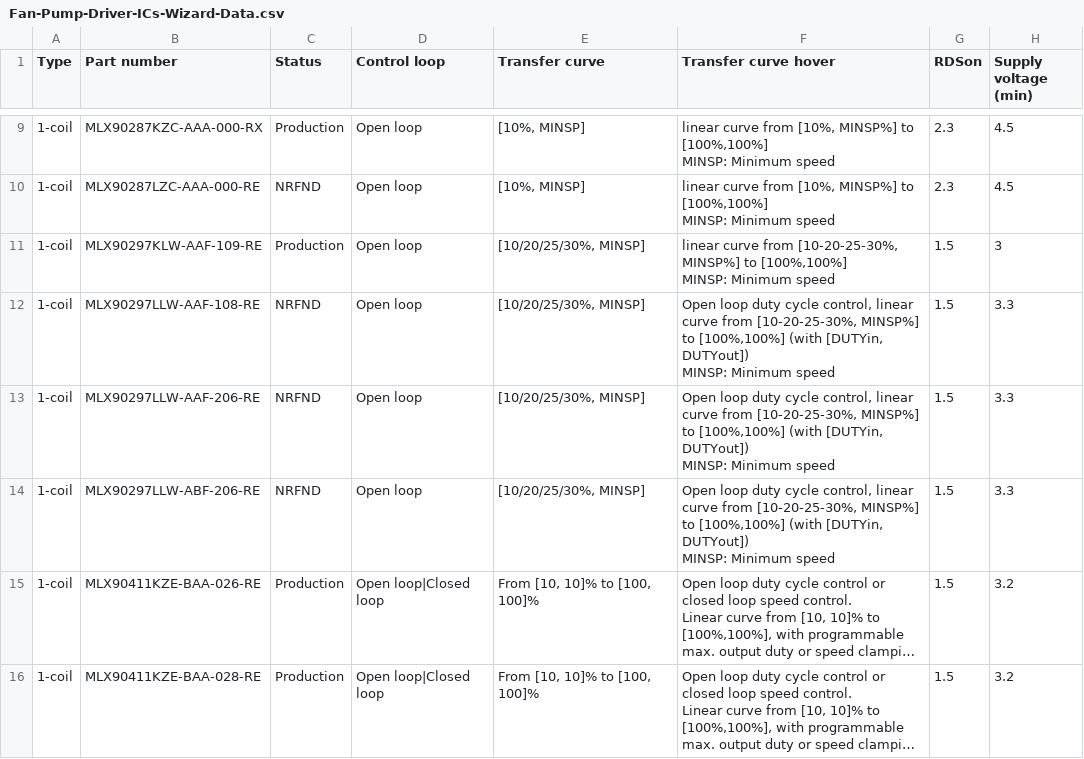
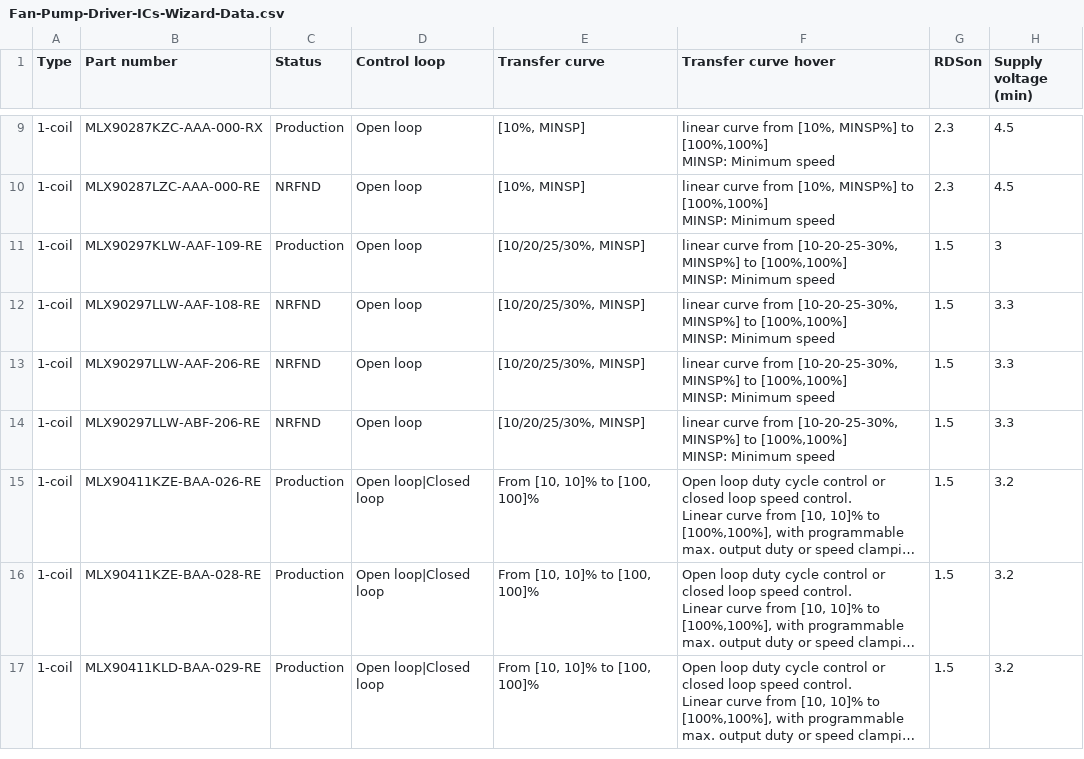
Before and after one commit to MelexisBC/Wizard--Fan-Pump-Driver-ICs-Data, a CSV file: Fan-Pump-Driver-ICs-Wizard-Data.csv, drawn as a sheet; only a part is shown, gaps mark what is left out; the shorter side is filled out with more unchanged rows; long unchanged cells end in …; ↵ is a line break in a cell; the diff names each change by its address in the sheet, - before the commit and + after, or states it on an @@ line.

Commit message:
Wizard - Fan and pump driver ICs - Google sheet updated

```diff
--- a/Fan-Pump-Driver-ICs-Wizard-Data.csv
+++ b/Fan-Pump-Driver-ICs-Wizard-Data.csv
-F12:F14 (Transfer curve hover): Open loop duty cycle control, linear curve from [10-20-25-30%, MINSP%] to [100%,100%] (with [DUTYin, DUTYout]) ↵ MINSP: Minimum…
+F12:F14 (Transfer curve hover): linear curve from [10-20-25-30%, MINSP%] to [100%,100%] ↵ MINSP: Minimum…
```
